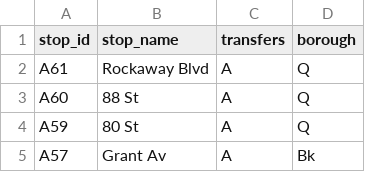
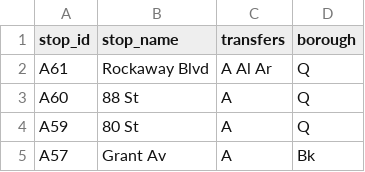
Before and after one commit to NolanSmug/nyc-subway-journey-react, a CSV file: public/csv/a_train_stations.csv, drawn as a sheet; only a part is shown.

```diff
--- a/public/csv/a_train_stations.csv
+++ b/public/csv/a_train_stations.csv
@@ -1,3 +1,3 @@
 stop_id,stop_name,transfers,borough
-A61,Rockaway Blvd,A,Q
+A61,Rockaway Blvd,A Al Ar,Q
 A60,88 St,A,Q
```
Also changed, not shown: public/csv/a_train_lefferts_stations.csv, public/csv/a_train_rockaway-mott_stations.csv, 27 other files.
